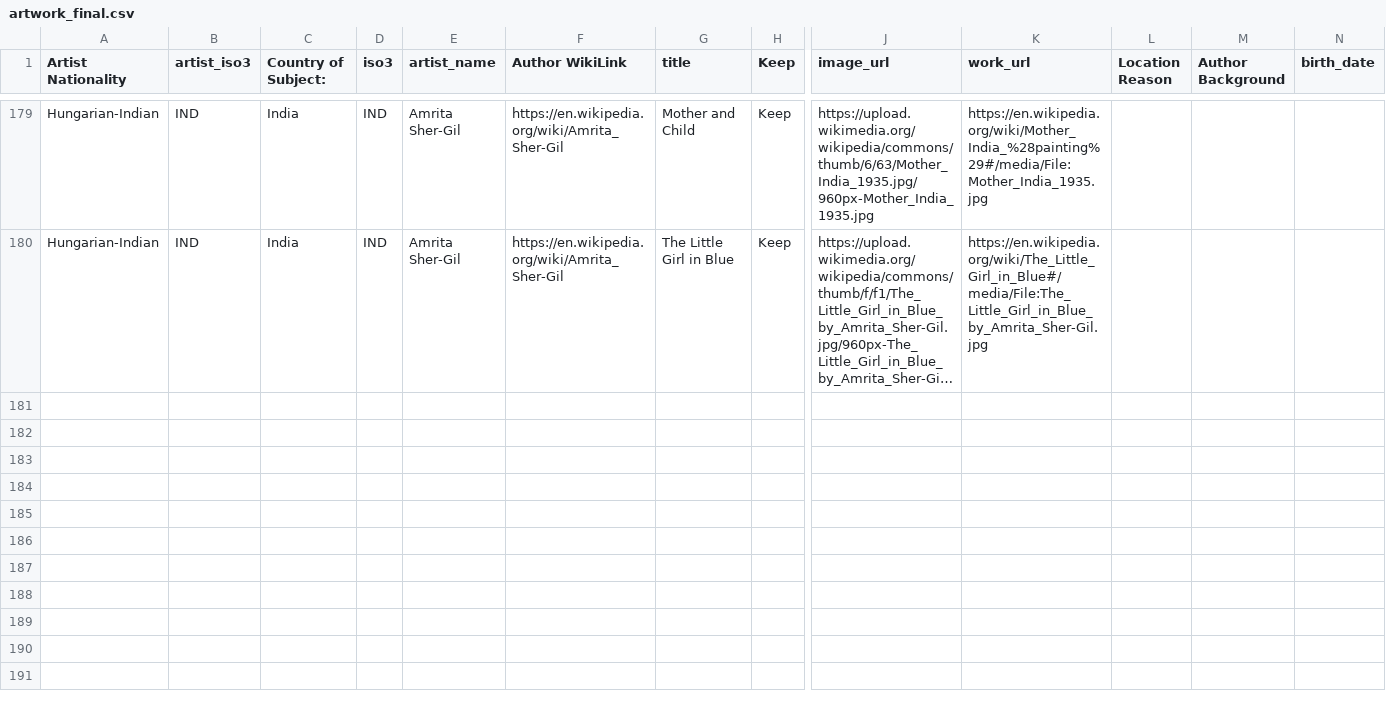
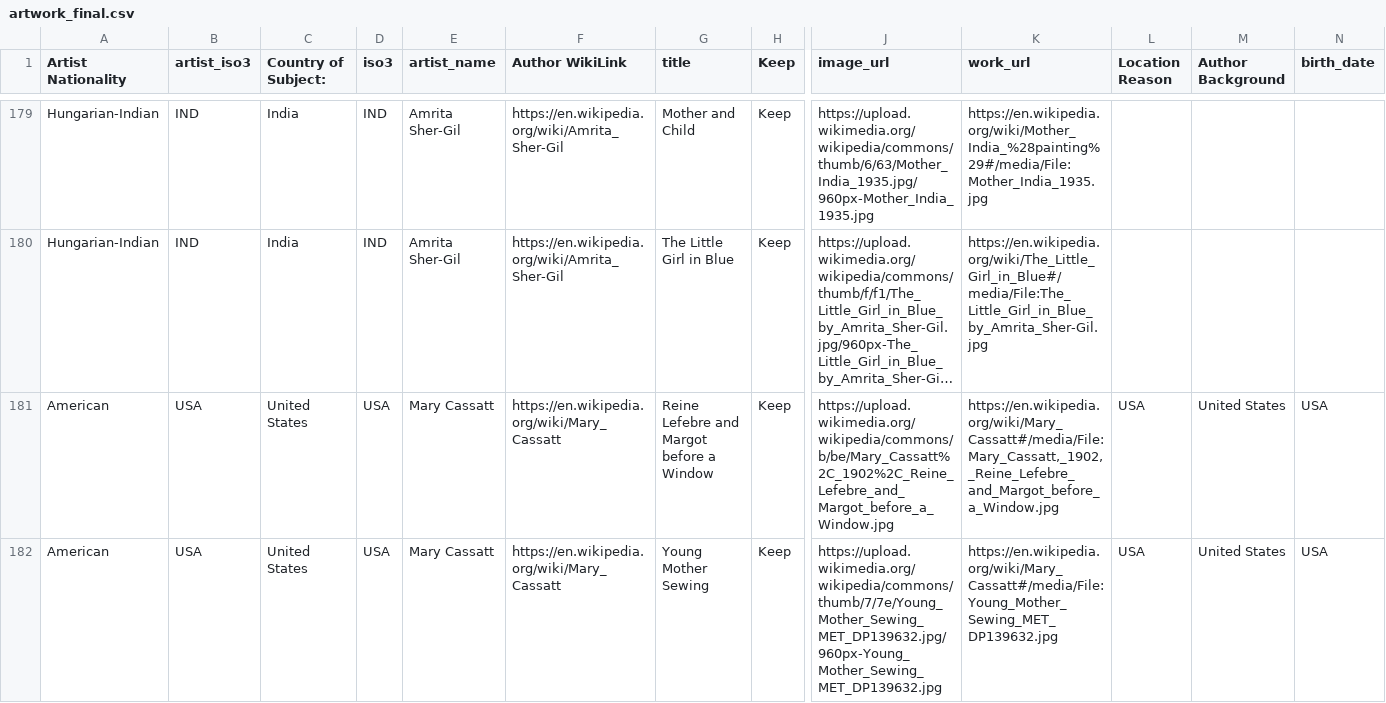
Before and after one commit to Marjolein9/art_map, a CSV file: backend/data/artwork_final.csv, drawn as a sheet; only a part is shown, gaps mark what is left out; long unchanged cells end in …; rows hold the shown columns only; the diff names each change by its address in the sheet, - before the commit and + after, or states it on an @@ line.

Commit message:
add mary

```diff
--- a/backend/data/artwork_final.csv
+++ b/backend/data/artwork_final.csv
+row 181: American | USA | United States | USA | Mary Cassatt | https://en.wikipedia.org/wiki/Mary_Cassatt | Reine Lefebre and Margot before a Window | Keep | https://upload.wikimedia.org/wikipedia/commons/b/be/Mary_Cassatt%2C_1902%2C_Reine_Lefebre_and_Margot_before_a_Window.jpg | https://en.wikipedia.org/wiki/Mary_Cassatt#/media/File:Mary_Cassatt,_1902,_Reine_Lefebre_and_Margot_before_a_Window.jpg | USA | United States | USA
+row 182: American | USA | United States | USA | Mary Cassatt | https://en.wikipedia.org/wiki/Mary_Cassatt | Young Mother Sewing | Keep | https://upload.wikimedia.org/wikipedia/commons/thumb/7/7e/Young_Mother_Sewing_MET_DP139632.jpg/960px-Young_Mother_Sewing_MET_DP139632.jpg | https://en.wikipedia.org/wiki/Mary_Cassatt#/media/File:Young_Mother_Sewing_MET_DP139632.jpg | USA | United States | USA
```
Also changed, not shown: backend/data/exports/children_artwork_images.csv, 2 other files.
